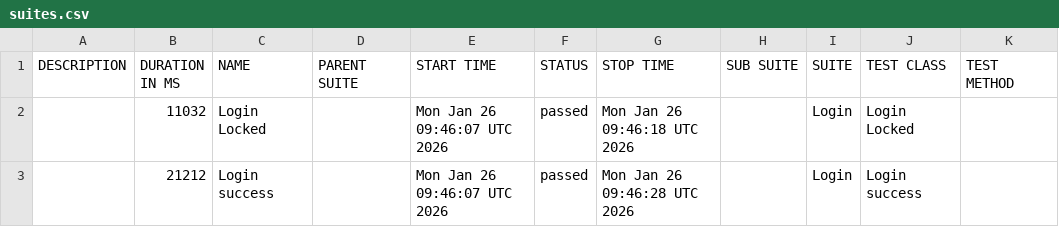
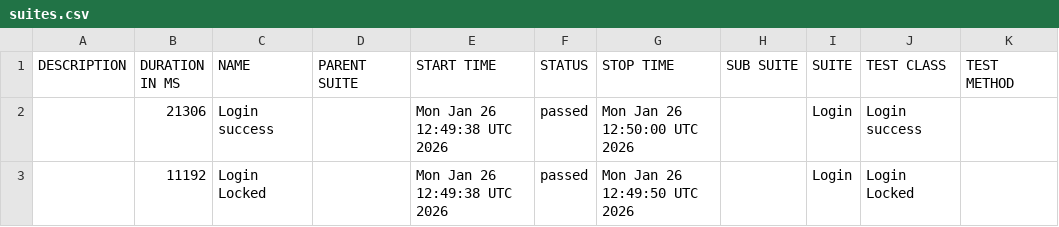
Before and after one commit to Bout-Gabouz-LeMasle/Selenium-Java-Framework, a CSV file: allure-report/data/suites.csv, drawn as a sheet.

```diff
--- a/allure-report/data/suites.csv
+++ b/allure-report/data/suites.csv
@@ -1,3 +1,3 @@
 "DESCRIPTION","DURATION IN MS","NAME","PARENT SUITE","START TIME","STATUS","STOP TIME","SUB SUITE","SUITE","TEST CLASS","TEST METHOD"
-"","11032","Login Locked","","Mon Jan 26 09:46:07 UTC 2026","passed","Mon Jan 26 09:46:18 UTC 2026","","Login","Login Locked",""
-"","21212","Login success","","Mon Jan 26 09:46:07 UTC 2026","passed","Mon Jan 26 09:46:28 UTC 2026","","Login","Login success",""
+"","21306","Login success","","Mon Jan 26 12:49:38 UTC 2026","passed","Mon Jan 26 12:50:00 UTC 2026","","Login","Login success",""
+"","11192","Login Locked","","Mon Jan 26 12:49:38 UTC 2026","passed","Mon Jan 26 12:49:50 UTC 2026","","Login","Login Locked",""
```
Also changed, not shown: 48 other files.
